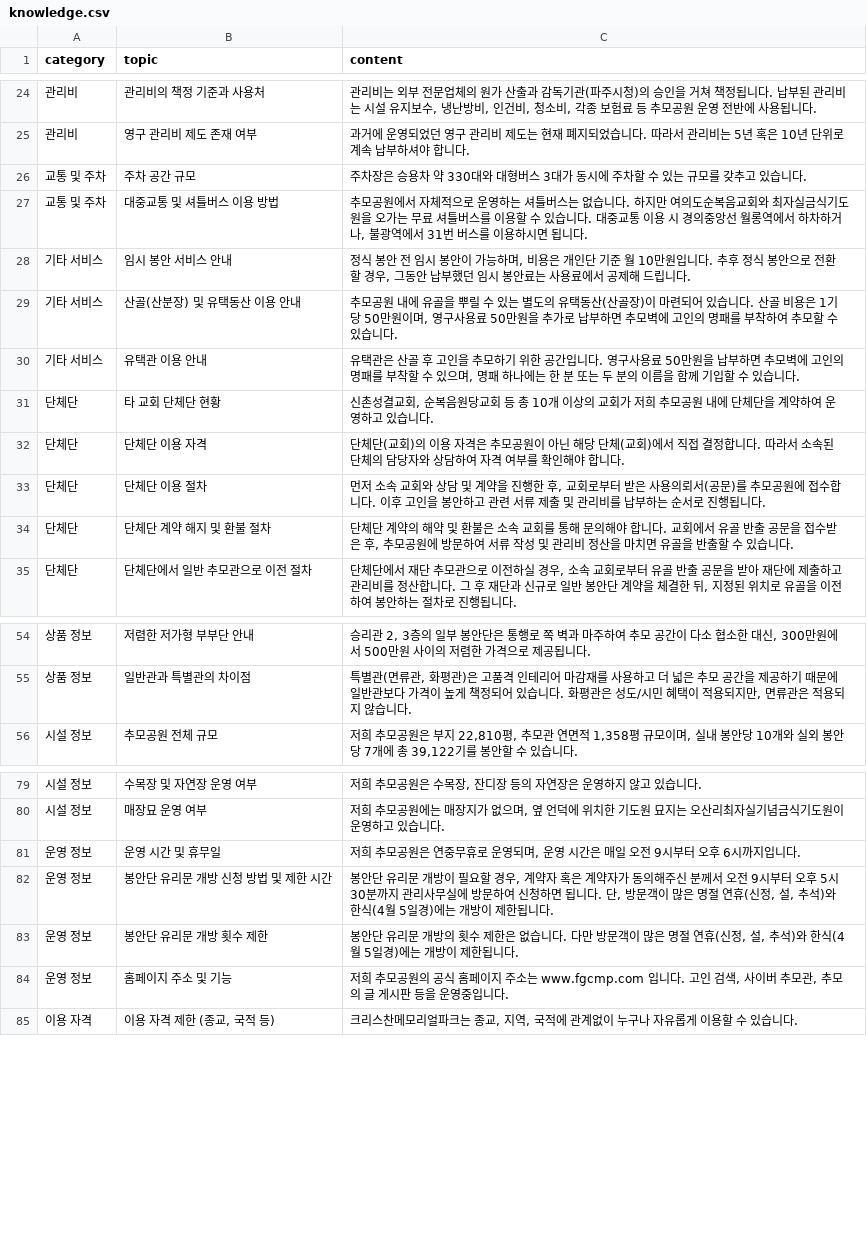
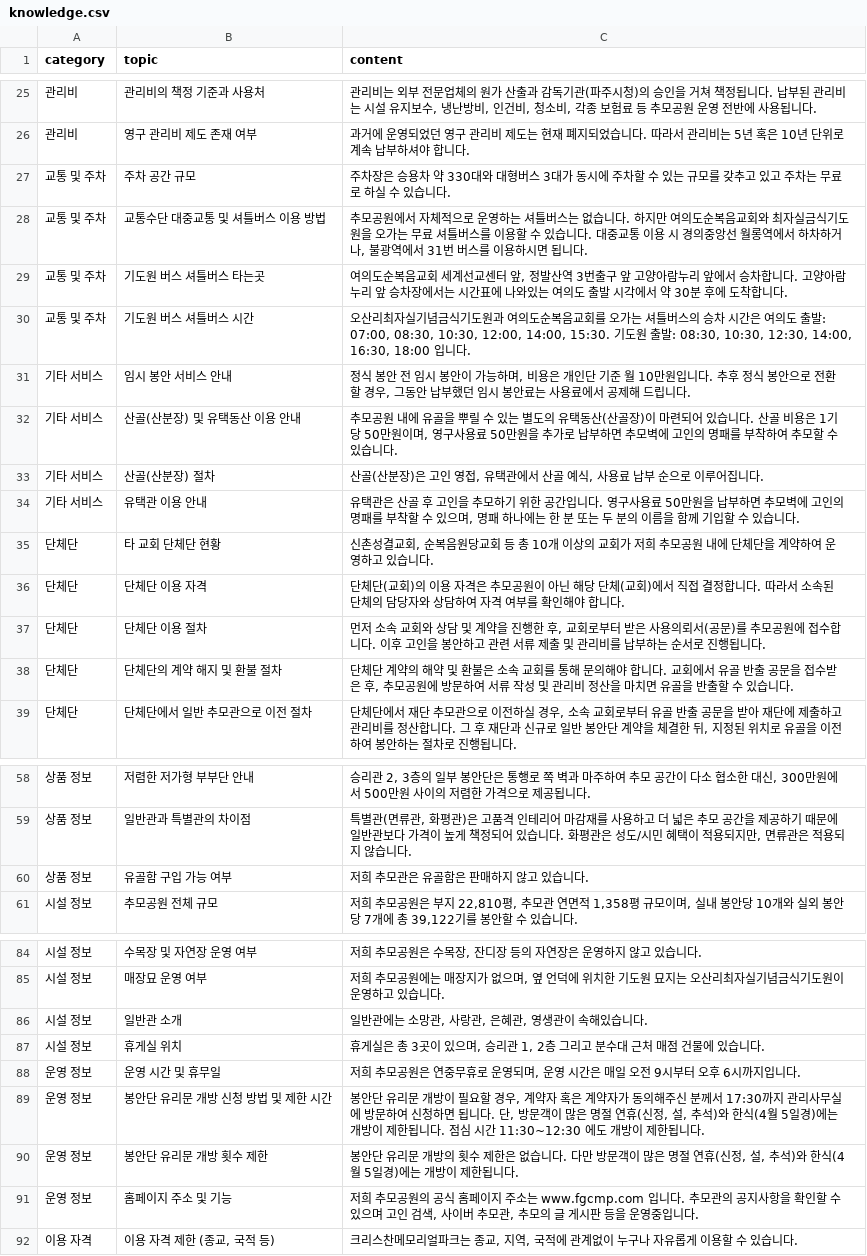
Before and after one commit to Hogrima/kakaoaibot1, a CSV file: knowledge.csv, drawn as a sheet; only a part is shown, gaps mark what is left out; the diff covers the shown part only.

Commit message:
Update knowledge.csv

```diff
--- a/knowledge.csv
+++ b/knowledge.csv
@@ -25,6 +26,9 @@
 관리비,영구 관리비 제도 존재 여부,과거에 운영되었던 영구 관리비 제도는 현재 폐지되었습니다. 따라서 관리비는 5년 혹은 10년 단위로 계속 납부하셔야 합니다.
-교통 및 주차,주차 공간 규모,주차장은 승용차 약 330대와 대형버스 3대가 동시에 주차할 수 있는 규모를 갖추고 있습니다.
-교통 및 주차,대중교통 및 셔틀버스 이용 방법,"추모공원에서 자체적으로 운영하는 셔틀버스는 없습니다. 하지만 여의도순복음교회와 최자실금식기도원을 오가는 무료 셔틀버스를 이용할 수 있습니다. 대중교통 이용 시 경의중앙선 월롱역에서 하차하거나, 불광역에서 31번 버스를 이용하시면 됩니다."
+교통 및 주차,주차 공간 규모,주차장은 승용차 약 330대와 대형버스 3대가 동시에 주차할 수 있는 규모를 갖추고 있고 주차는 무료로 하실 수 있습니다.
+교통 및 주차,교통수단 대중교통 및 셔틀버스 이용 방법,"추모공원에서 자체적으로 운영하는 셔틀버스는 없습니다. 하지만 여의도순복음교회와 최자실금식기도원을 오가는 무료 셔틀버스를 이용할 수 있습니다. 대중교통 이용 시 경의중앙선 월롱역에서 하차하거나, 불광역에서 31번 버스를 이용하시면 됩니다."
+교통 및 주차,기도원 버스 셔틀버스 타는곳,"여의도순복음교회 세계선교센터 앞, 정발산역 3번출구 앞 고양아람누리 앞에서 승차합니다. 고양아람누리 앞 승차장에서는 시간표에 나와있는 여의도 출발 시각에서 약 30분 후에 도착합니다."
+교통 및 주차,기도원 버스 셔틀버스 시간,"오산리최자실기념금식기도원과 여의도순복음교회를 오가는 셔틀버스의 승차 시간은 여의도 출발: 07:00, 08:30, 10:30, 12:00, 14:00, 15:30. 기도원 출발: 08:30, 10:30, 12:30, 14:00, 16:30, 18:00 입니다."
 기타 서비스,임시 봉안 서비스 안내,"정식 봉안 전 임시 봉안이 가능하며, 비용은 개인단 기준 월 10만원입니다. 추후 정식 봉안으로 전환할 경우, 그동안 납부했던 임시 봉안료는 사용료에서 공제해 드립니다."
 기타 서비스,산골(산분장) 및 유택동산 이용 안내,"추모공원 내에 유골을 뿌릴 수 있는 별도의 유택동산(산골장)이 마련되어 있습니다. 산골 비용은 1기당 50만원이며, 영구사용료 50만원을 추가로 납부하면 추모벽에 고인의 명패를 부착하여 추모할 수 있습니다."
+기타 서비스,산골(산분장) 절차,"산골(산분장)은 고인 영접, 유택관에서 산골 예식, 사용료 납부 순으로 이루어집니다."
 기타 서비스,유택관 이용 안내,"유택관은 산골 후 고인을 추모하기 위한 공간입니다. 영구사용료 50만원을 납부하면 추모벽에 고인의 명패를 부착할 수 있으며, 명패 하나에는 한 분 또는 두 분의 이름을 함께 기입할 수 있습니다."
@@ -33,3 +37,3 @@
 단체단,단체단 이용 절차,"먼저 소속 교회와 상담 및 계약을 진행한 후, 교회로부터 받은 사용의뢰서(공문)를 추모공원에 접수합니다. 이후 고인을 봉안하고 관련 서류 제출 및 관리비를 납부하는 순서로 진행됩니다."
-단체단,단체단 계약 해지 및 환불 절차,"단체단 계약의 해약 및 환불은 소속 교회를 통해 문의해야 합니다. 교회에서 유골 반출 공문을 접수받은 후, 추모공원에 방문하여 서류 작성 및 관리비 정산을 마치면 유골을 반출할 수 있습니다."
+단체단,단체단의 계약 해지 및 환불 절차,"단체단 계약의 해약 및 환불은 소속 교회를 통해 문의해야 합니다. 교회에서 유골 반출 공문을 접수받은 후, 추모공원에 방문하여 서류 작성 및 관리비 정산을 마치면 유골을 반출할 수 있습니다."
 단체단,단체단에서 일반 추모관으로 이전 절차,"단체단에서 재단 추모관으로 이전하실 경우, 소속 교회로부터 유골 반출 공문을 받아 재단에 제출하고 관리비를 정산합니다. 그 후 재단과 신규로 일반 봉안단 계약을 체결한 뒤, 지정된 위치로 유골을 이전하여 봉안하는 절차로 진행됩니다."
@@ -55,2 +59,3 @@
 상품 정보,일반관과 특별관의 차이점,"특별관(면류관, 화평관)은 고품격 인테리어 마감재를 사용하고 더 넓은 추모 공간을 제공하기 때문에 일반관보다 가격이 높게 책정되어 있습니다. 화평관은 성도/시민 혜택이 적용되지만, 면류관은 적용되지 않습니다."
+상품 정보,유골함 구입 가능 여부,저희 추모관은 유골함은 판매하지 않고 있습니다.
 시설 정보,추모공원 전체 규모,"저희 추모공원은 부지 22,810평, 추모관 연면적 1,358평 규모이며, 실내 봉안당 10개와 실외 봉안당 7개에 총 39,122기를 봉안할 수 있습니다."
@@ -80,6 +85,8 @@
 시설 정보,매장묘 운영 여부,"저희 추모공원에는 매장지가 없으며, 옆 언덕에 위치한 기도원 묘지는 오산리최자실기념금식기도원이 운영하고 있습니다."
+시설 정보,일반관 소개,"일반관에는 소망관, 사랑관, 은혜관, 영생관이 속해있습니다."
+시설 정보,휴게실 위치,"휴게실은 총 3곳이 있으며, 승리관 1, 2층 그리고 분수대 근처 매점 건물에 있습니다."
 운영 정보,운영 시간 및 휴무일,"저희 추모공원은 연중무휴로 운영되며, 운영 시간은 매일 오전 9시부터 오후 6시까지입니다."
-운영 정보,봉안단 유리문 개방 신청 방법 및 제한 시간,"봉안단 유리문 개방이 필요할 경우, 계약자 혹은 계약자가 동의해주신 분께서 오전 9시부터 오후 5시 30분까지 관리사무실에 방문하여 신청하면 됩니다. 단, 방문객이 많은 명절 연휴(신정, 설, 추석)와 한식(4월 5일경)에는 개방이 제한됩니다."
+운영 정보,봉안단 유리문 개방 신청 방법 및 제한 시간,"봉안단 유리문 개방이 필요할 경우, 계약자 혹은 계약자가 동의해주신 분께서 17:30까지 관리사무실에 방문하여 신청하면 됩니다. 단, 방문객이 많은 명절 연휴(신정, 설, 추석)와 한식(4월 5일경)에는 개방이 제한됩니다. 점심 시간 11:30~12:30 에도 개방이 제한됩니다."
 운영 정보,봉안단 유리문 개방 횟수 제한,"봉안단 유리문 개방의 횟수 제한은 없습니다. 다만 방문객이 많은 명절 연휴(신정, 설, 추석)와 한식(4월 5일경)에는 개방이 제한됩니다."
-운영 정보,홈페이지 주소 및 기능,"저희 추모공원의 공식 홈페이지 주소는 www.fgcmp.com 입니다. 고인 검색, 사이버 추모관, 추모의 글 게시판 등을 운영중입니다."
+운영 정보,홈페이지 주소 및 기능,"저희 추모공원의 공식 홈페이지 주소는 www.fgcmp.com 입니다. 추모관의 공지사항을 확인할 수 있으며 고인 검색, 사이버 추모관, 추모의 글 게시판 등을 운영중입니다."
 이용 자격,"이용 자격 제한 (종교, 국적 등)","크리스찬메모리얼파크는 종교, 지역, 국적에 관계없이 누구나 자유롭게 이용할 수 있습니다."
```
Also changed, not shown: 2 added rows, 1 removed row and 17 edited cells elsewhere in this file.
